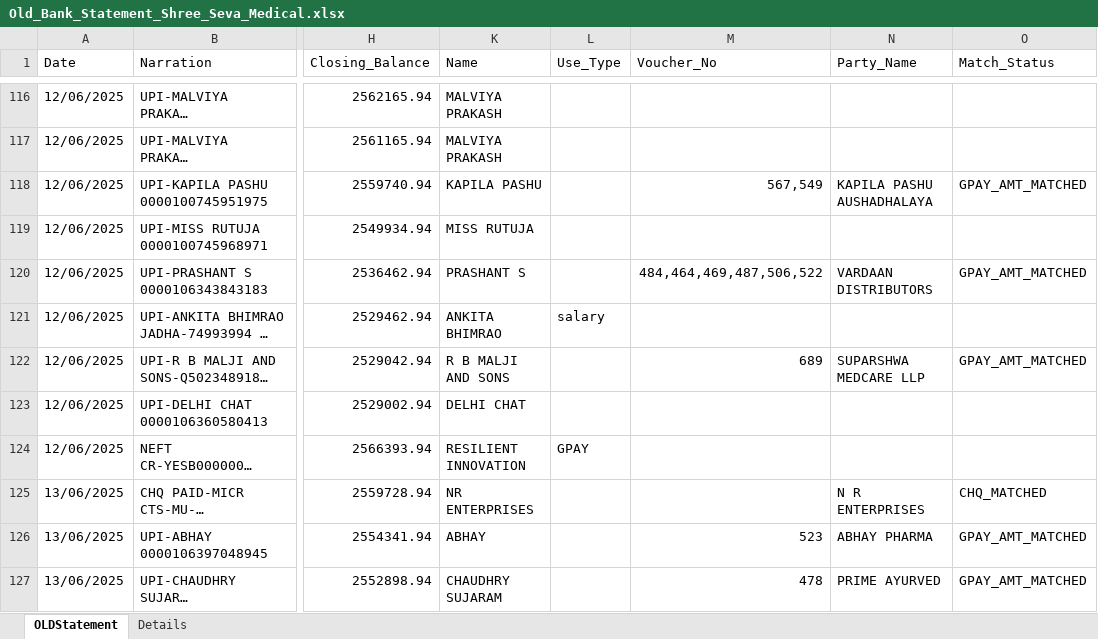
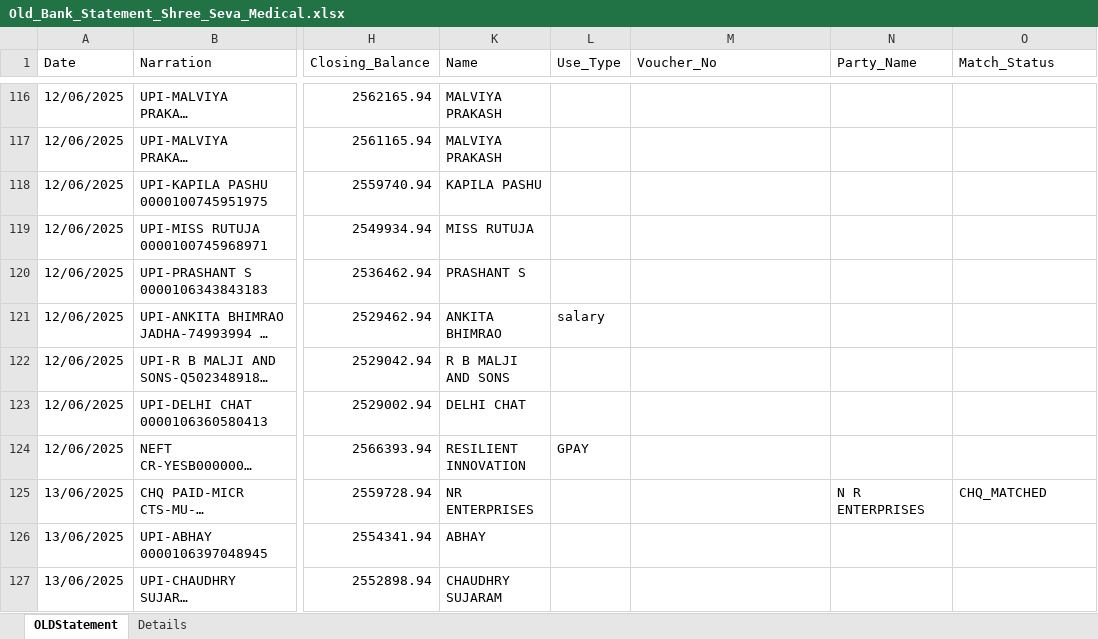
Before and after one commit to shubham1887/ShreeSeva_Accounting, an Excel workbook: Old_Bank_Statement_Shree_Seva_Medical.xlsx, sheet OLDStatement, drawn as a sheet; only a part is shown, gaps mark what is left out; long unchanged cells end in …; values as stored, in another font and other column widths than the file's, no cell formats; the diff covers the shown part only; the diff names each change by its address in the sheet, - before the commit and + after, or states it on an @@ line.

```diff
--- a/Old_Bank_Statement_Shree_Seva_Medical.xlsx (sheet OLDStatement)
+++ b/Old_Bank_Statement_Shree_Seva_Medical.xlsx (sheet OLDStatement)
-M118 (Voucher_No): 567,549
+M118 (Voucher_No): (empty)
-N118 (Party_Name): KAPILA PASHU AUSHADHALAYA
+N118 (Party_Name): (empty)
-O118 (Match_Status): GPAY_AMT_MATCHED
+O118 (Match_Status): (empty)
-M120 (Voucher_No): 484,464,469,487,506,522
+M120 (Voucher_No): (empty)
-N120 (Party_Name): VARDAAN DISTRIBUTORS
+N120 (Party_Name): (empty)
-O120 (Match_Status): GPAY_AMT_MATCHED
+O120 (Match_Status): (empty)
-M122 (Voucher_No): 689
+M122 (Voucher_No): (empty)
-N122 (Party_Name): SUPARSHWA MEDCARE LLP
+N122 (Party_Name): (empty)
-O122 (Match_Status): GPAY_AMT_MATCHED
+O122 (Match_Status): (empty)
-M126 (Voucher_No): 523
+M126 (Voucher_No): (empty)
-N126 (Party_Name): ABHAY PHARMA
+N126 (Party_Name): (empty)
-O126:O127 (Match_Status): GPAY_AMT_MATCHED
+O126:O127 (Match_Status): (empty)
-M127 (Voucher_No): 478
+M127 (Voucher_No): (empty)
-N127 (Party_Name): PRIME AYURVED
+N127 (Party_Name): (empty)
```
Also changed, not shown: 159 edited cells elsewhere in this sheet, cell formats, DBF_Joined_Data.xlsx, System_Puchase.xlsx, 1 other file.
